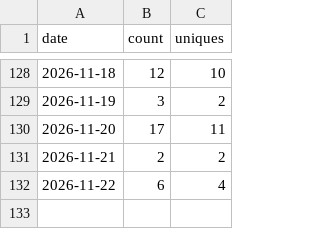
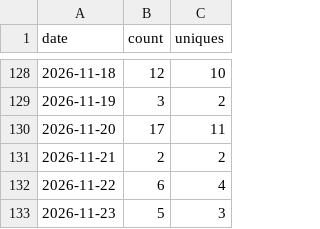
Before and after one commit to Kr1sCode/AD-Automation, a CSV file: .github/traffic/clones.csv, drawn as a sheet; only a part is shown, gaps mark what is left out; the diff names each change by its address in the sheet, - before the commit and + after, or states it on an @@ line.

```diff
--- a/.github/traffic/clones.csv
+++ b/.github/traffic/clones.csv
+row 133: 2026-11-23 | 5 | 3
```
Also changed, not shown: .github/traffic/views.csv.
